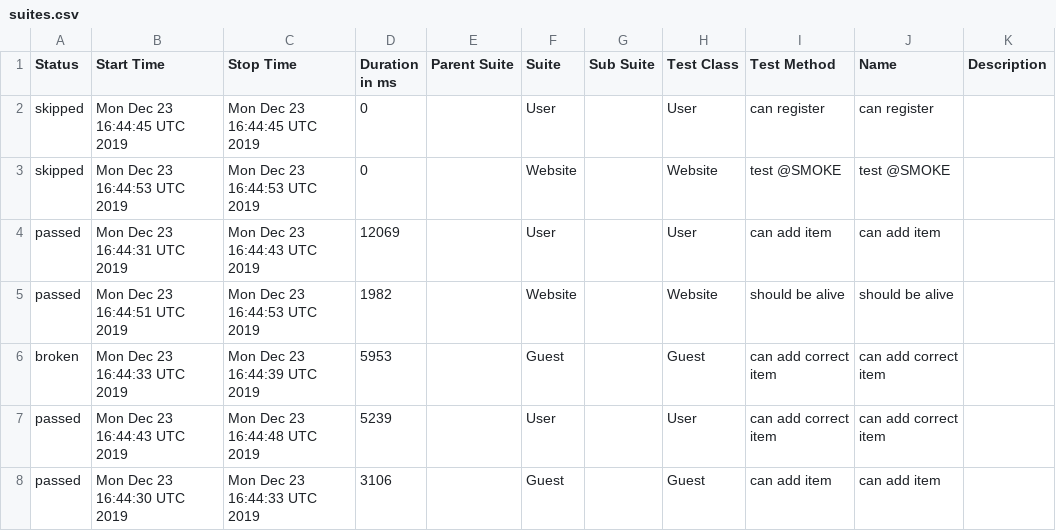
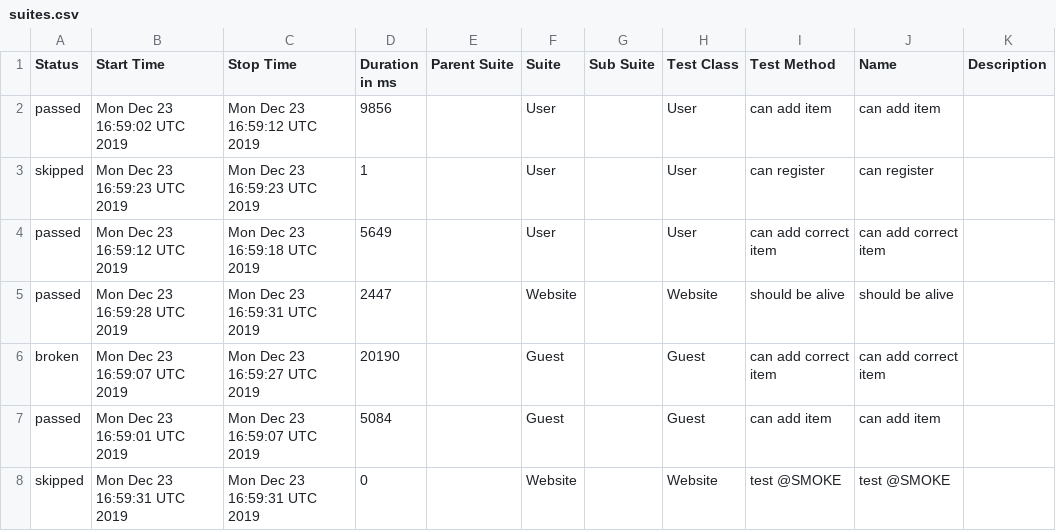
Before and after one commit to HotTesting/9-js-ui-wdio-Xotabu4, a CSV file: docs/data/suites.csv, drawn as a sheet.

```diff
--- a/docs/data/suites.csv
+++ b/docs/data/suites.csv
@@ -1,8 +1,8 @@
 "Status","Start Time","Stop Time","Duration in ms","Parent Suite","Suite","Sub Suite","Test Class","Test Method","Name","Description"
-"skipped","Mon Dec 23 16:44:45 UTC 2019","Mon Dec 23 16:44:45 UTC 2019","0","","User","","User","can register","can register",""
-"skipped","Mon Dec 23 16:44:53 UTC 2019","Mon Dec 23 16:44:53 UTC 2019","0","","Website","","Website","test @SMOKE","test @SMOKE",""
-"passed","Mon Dec 23 16:44:31 UTC 2019","Mon Dec 23 16:44:43 UTC 2019","12069","","User","","User","can add item","can add item",""
-"passed","Mon Dec 23 16:44:51 UTC 2019","Mon Dec 23 16:44:53 UTC 2019","1982","","Website","","Website","should be alive","should be alive",""
-"broken","Mon Dec 23 16:44:33 UTC 2019","Mon Dec 23 16:44:39 UTC 2019","5953","","Guest","","Guest","can add correct item","can add correct item",""
-"passed","Mon Dec 23 16:44:43 UTC 2019","Mon Dec 23 16:44:48 UTC 2019","5239","","User","","User","can add correct item","can add correct item",""
-"passed","Mon Dec 23 16:44:30 UTC 2019","Mon Dec 23 16:44:33 UTC 2019","3106","","Guest","","Guest","can add item","can add item",""
+"passed","Mon Dec 23 16:59:02 UTC 2019","Mon Dec 23 16:59:12 UTC 2019","9856","","User","","User","can add item","can add item",""
+"skipped","Mon Dec 23 16:59:23 UTC 2019","Mon Dec 23 16:59:23 UTC 2019","1","","User","","User","can register","can register",""
+"passed","Mon Dec 23 16:59:12 UTC 2019","Mon Dec 23 16:59:18 UTC 2019","5649","","User","","User","can add correct item","can add correct item",""
+"passed","Mon Dec 23 16:59:28 UTC 2019","Mon Dec 23 16:59:31 UTC 2019","2447","","Website","","Website","should be alive","should be alive",""
+"broken","Mon Dec 23 16:59:07 UTC 2019","Mon Dec 23 16:59:27 UTC 2019","20190","","Guest","","Guest","can add correct item","can add correct item",""
+"passed","Mon Dec 23 16:59:01 UTC 2019","Mon Dec 23 16:59:07 UTC 2019","5084","","Guest","","Guest","can add item","can add item",""
+"skipped","Mon Dec 23 16:59:31 UTC 2019","Mon Dec 23 16:59:31 UTC 2019","0","","Website","","Website","test @SMOKE","test @SMOKE",""
```
Also changed, not shown: 21 other files.
